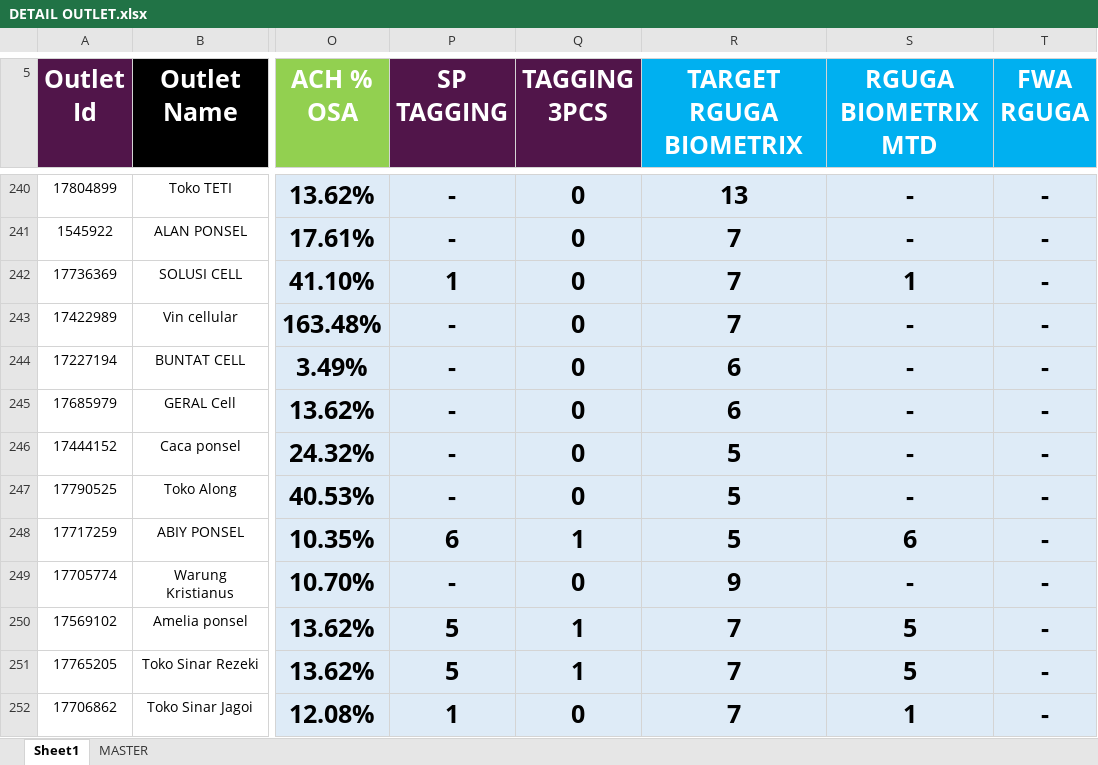
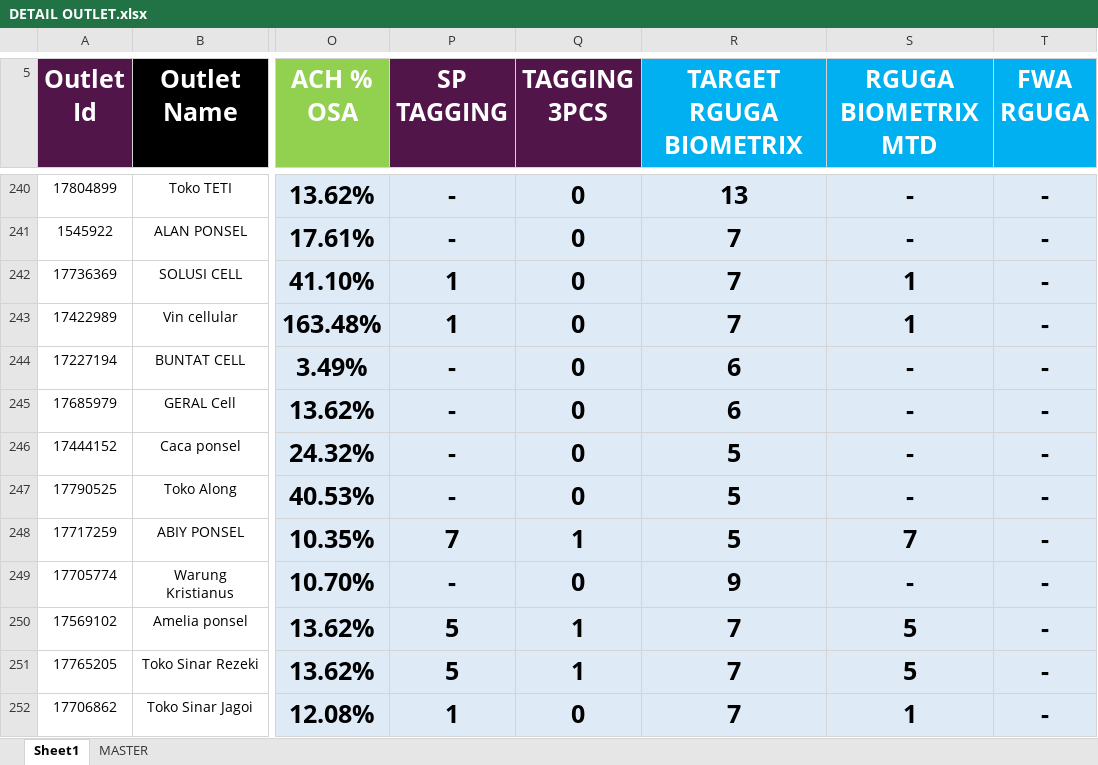
Before and after one commit to heryirwansyah05-cpu/Dashboard_Bengkayang, an Excel workbook: DETAIL OUTLET.xlsx, sheet Sheet1, drawn as a sheet; only a part is shown, gaps mark what is left out; values as stored, in another font and other column widths than the file's, no borders; conditional formats not drawn; the diff covers the shown part only; the diff names each change by its address in the sheet, - before the commit and + after, or states it on an @@ line.

Commit message:
Update data terbaru

```diff
--- a/DETAIL OUTLET.xlsx (sheet Sheet1)
+++ b/DETAIL OUTLET.xlsx (sheet Sheet1)
-P243 (SP TAGGING): -
+P243 (SP TAGGING): 1
-S243 (RGUGA BIOMETRIX MTD): -
+S243 (RGUGA BIOMETRIX MTD): 1
-P248 (SP TAGGING): 6
+P248 (SP TAGGING): 7
-S248 (RGUGA BIOMETRIX MTD): 6
+S248 (RGUGA BIOMETRIX MTD): 7
```
Also changed, not shown: 62 edited cells elsewhere in this sheet, formulas that keep their value, MS BENGKAYANG 19 JULI 2026.xlsx, SITE MONITORING.xlsx, 2 other files.
